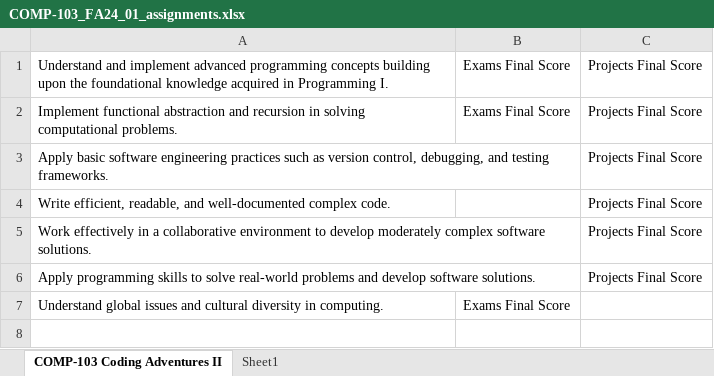
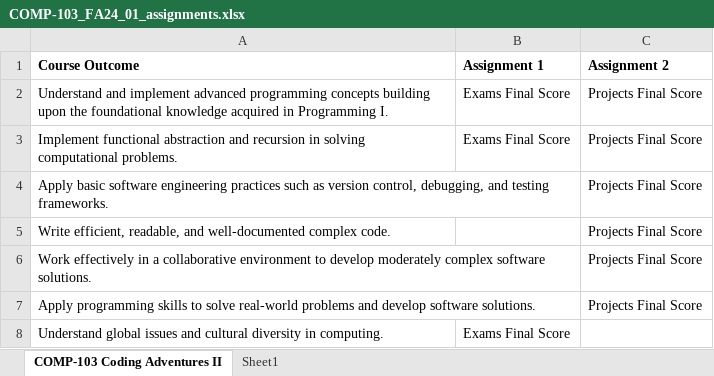
Before and after one commit to Saisivasagar/Assessment, an Excel workbook: src/ACAT/assignments/FA24/COMP-103_FA24_01_assignments.xlsx, sheet COMP-103 Coding Adventures II, drawn as a sheet; values as stored, in another font and other column widths than the file's, no borders; the diff names each change by its address in the sheet, - before the commit and + after, or states it on an @@ line.

Commit message:
Likert Scale implementation for remaining courses

```diff
--- a/src/ACAT/assignments/FA24/COMP-103_FA24_01_assignments.xlsx (sheet COMP-103 Coding Adventures II)
+++ b/src/ACAT/assignments/FA24/COMP-103_FA24_01_assignments.xlsx (sheet COMP-103 Coding Adventures II)
+row 1: Course Outcome | Assignment 1 | Assignment 2
```
Also changed, not shown: src/ACAT/assessment_results/COMP-101_FA24_01_outcomes.xlsx, src/ACAT/assessment_results/COMP-103_FA24_01_outcomes.xlsx, 34 other files.
